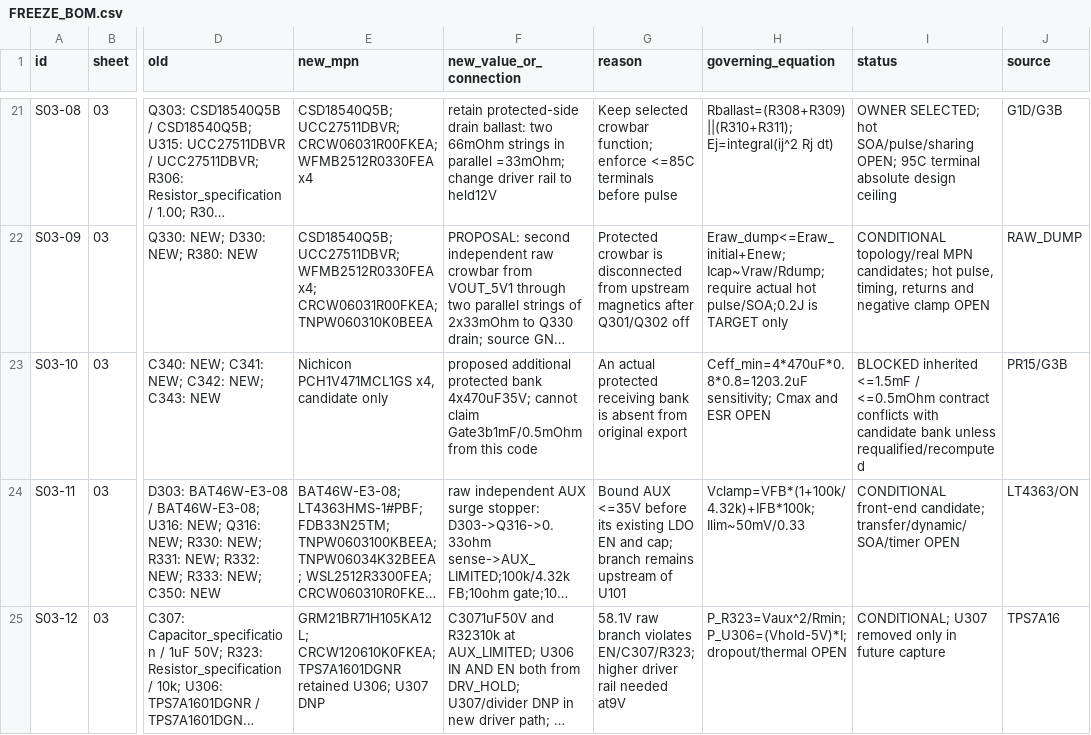
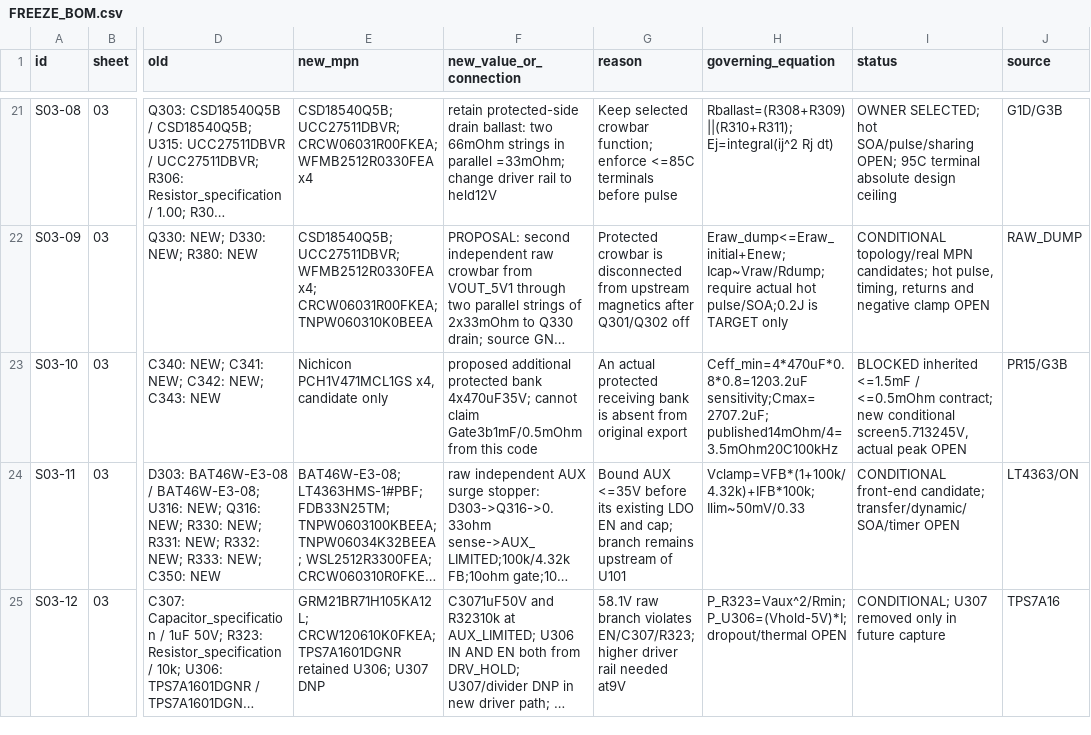
Before and after one commit to KaiserRichard/edge-ai-smart-power-module, a CSV file: docs/evidence/r2/gate4a/FREEZE_BOM.csv, drawn as a sheet; only a part is shown, gaps mark what is left out; long unchanged cells end in …; the diff names each change by its address in the sheet, - before the commit and + after, or states it on an @@ line.

Commit message:
docs: complete Gate4a task 5 selected-BOM and two-node energy calculations

```diff
--- a/docs/evidence/r2/gate4a/FREEZE_BOM.csv
+++ b/docs/evidence/r2/gate4a/FREEZE_BOM.csv
-H23 (governing_equation): Ceff_min=4*470uF*0.8*0.8=1203.2uF sensitivity; Cmax and ESR OPEN
+H23 (governing_equation): Ceff_min=4*470uF*0.8*0.8=1203.2uF sensitivity;Cmax=2707.2uF; published14mOhm/4=3.5mOhm20C100kHz
-I23 (status): …/ <=0.5mOhm contract conflicts with candidate bank unless requalified/recomputed
+I23 (status): …/ <=0.5mOhm contract; new conditional screen5.713245V, actual peak OPEN
```
Also changed, not shown: 14 other files.
